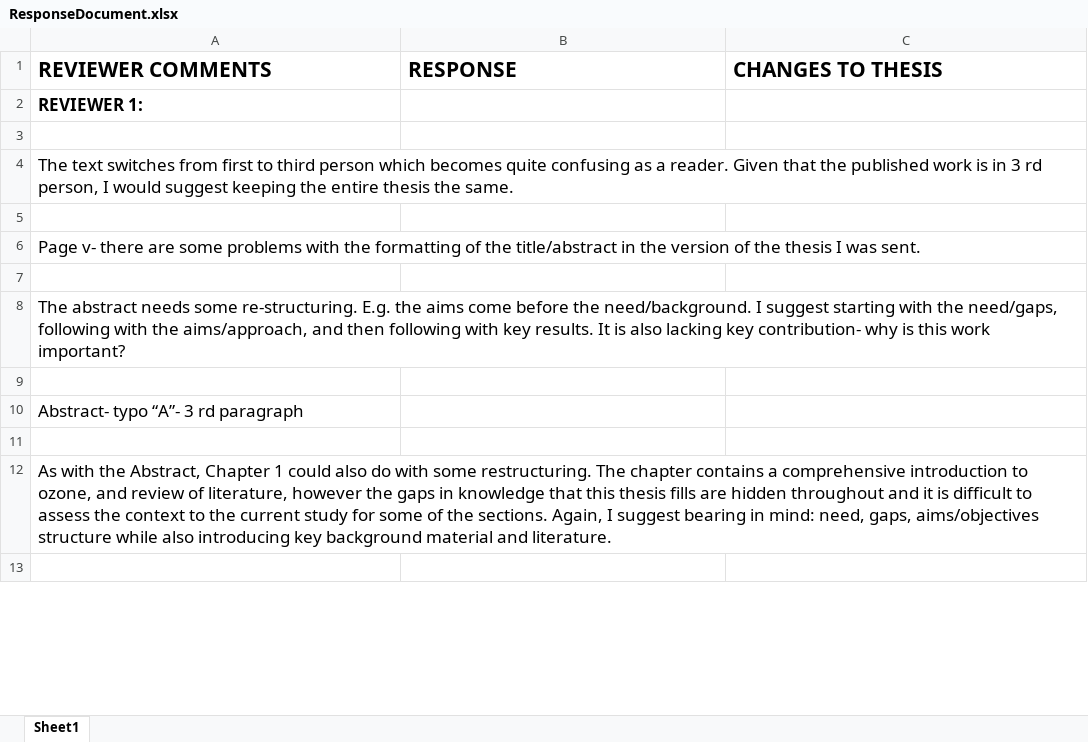
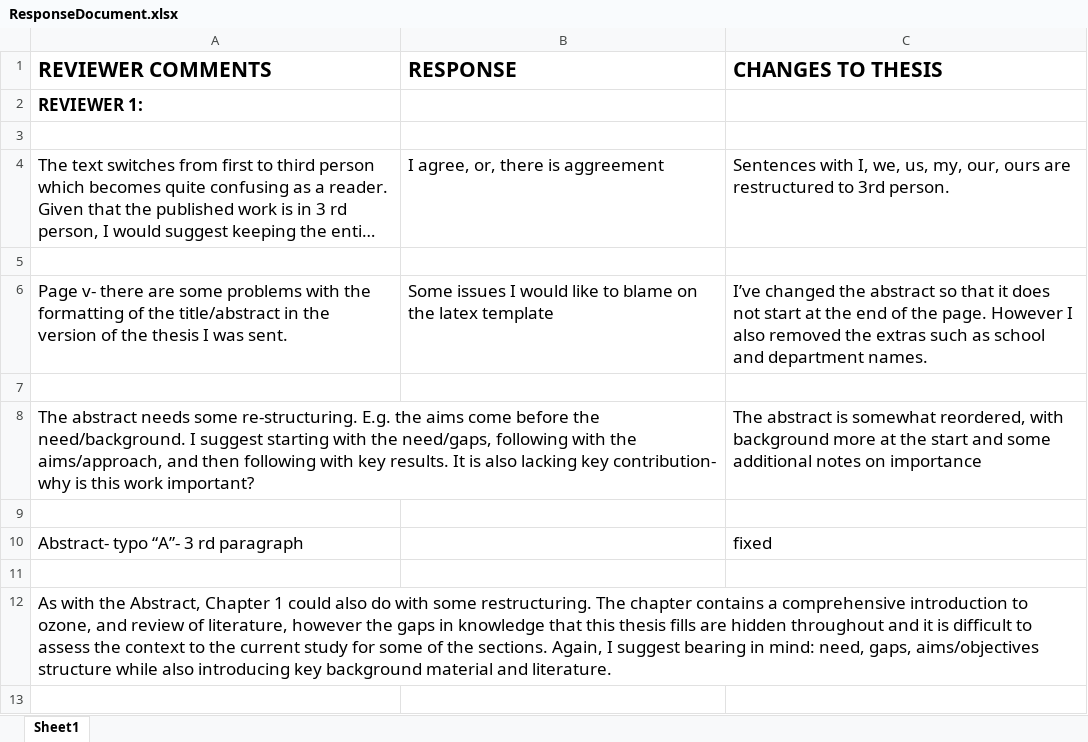
Before and after one commit to jibbals/thesis, an Excel workbook: ResponseDocument.xlsx, sheet Sheet1, drawn as a sheet; only a part is shown; long unchanged cells end in …; values as stored, in another font and other column widths than the file's, no borders; the diff covers the shown part only; the diff names each change by its address in the sheet, - before the commit and + after, or states it on an @@ line.

Commit message:
First person removed from first 2 chapters

```diff
--- a/ResponseDocument.xlsx (sheet Sheet1)
+++ b/ResponseDocument.xlsx (sheet Sheet1)
-B4 (RESPONSE): (empty)
+B4 (RESPONSE): I agree, or, there is aggreement
-C4 (CHANGES TO THESIS): (empty)
+C4 (CHANGES TO THESIS): Sentences with I, we, us, my, our, ours are restructured to 3rd person.
-B6 (RESPONSE): (empty)
+B6 (RESPONSE): Some issues I would like to blame on the latex template
-C6 (CHANGES TO THESIS): (empty)
+C6 (CHANGES TO THESIS): I’ve changed the abstract so that it does not start at the end of the page. However I also removed the extras such as school and department names.
-C8 (CHANGES TO THESIS): (empty)
+C8 (CHANGES TO THESIS): The abstract is somewhat reordered, with background more at the start and some additional notes on importance
-C10 (CHANGES TO THESIS): (empty)
+C10 (CHANGES TO THESIS): fixed
```
Also changed, not shown: 4 edited cells elsewhere in this sheet, 7 other files.
